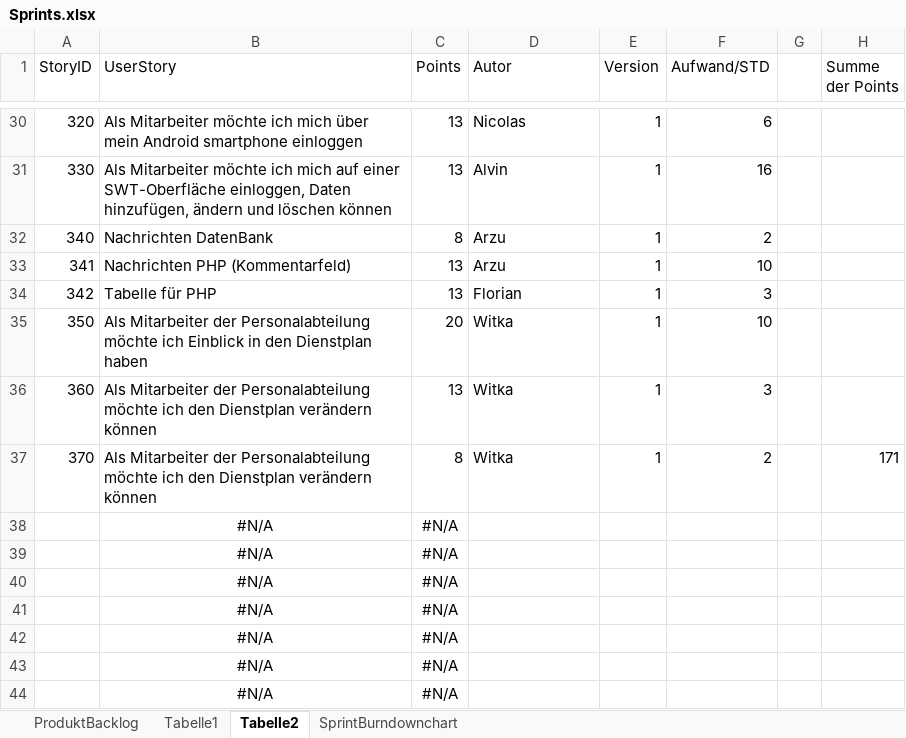
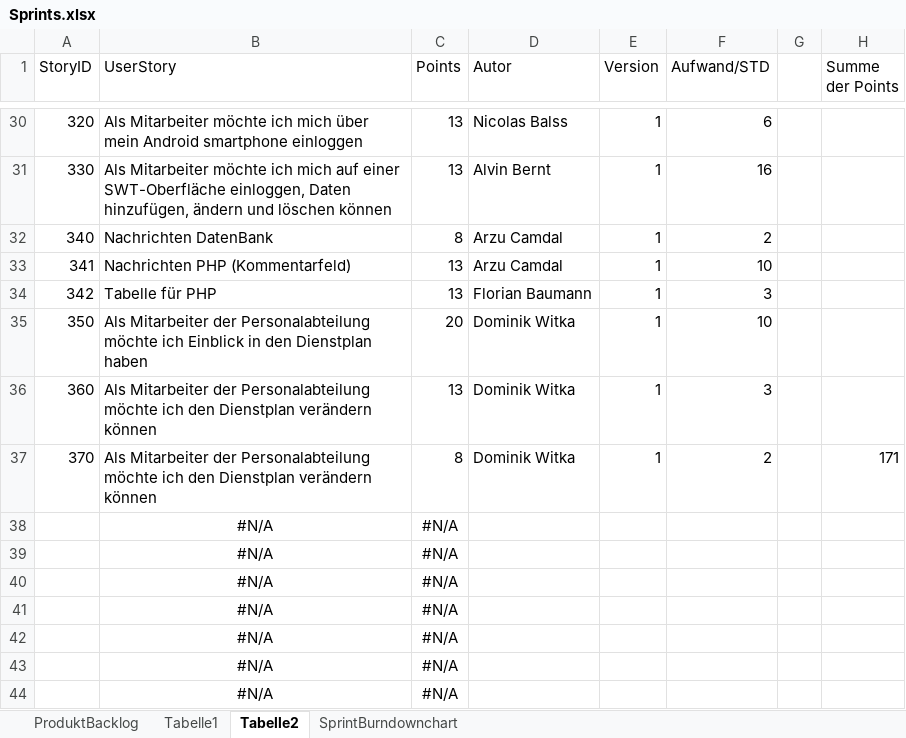
Before and after one commit to nicooler/WorkspaceDienstplan, an Excel workbook: Sprints.xlsx, sheet Tabelle2, drawn as a sheet; only a part is shown, gaps mark what is left out; values as stored, in another font and other column widths than the file's, no borders; conditional formats not drawn; the diff covers the shown part only; the diff names each change by its address in the sheet, - before the commit and + after, or states it on an @@ line.

```diff
--- a/Sprints.xlsx (sheet Tabelle2)
+++ b/Sprints.xlsx (sheet Tabelle2)
-D30 (Autor): Nicolas
+D30 (Autor): Nicolas Balss
-D31 (Autor): Alvin
+D31 (Autor): Alvin Bernt
-D32:D33 (Autor): Arzu
+D32:D33 (Autor): Arzu Camdal
-D34 (Autor): Florian
+D34 (Autor): Florian Baumann
-D35:D37 (Autor): Witka
+D35:D37 (Autor): Dominik Witka
```
Also changed, not shown: 23 edited cells elsewhere in this sheet, charts or pictures.
